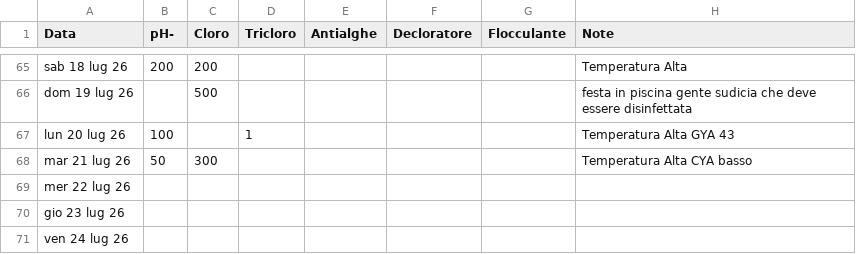
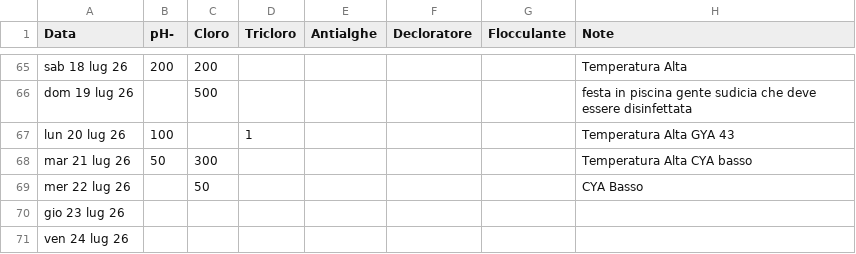
Before and after one commit to paolodelbalio/registrileanfore, a CSV file: REGISTRO CONSUMI.csv, drawn as a sheet; only a part is shown, gaps mark what is left out.

Commit message:
Aggiornamento automatico: REGISTRO CONSUMI.csv

```diff
--- a/REGISTRO CONSUMI.csv
+++ b/REGISTRO CONSUMI.csv
@@ -68,3 +68,3 @@ lun 20 lug 26,100,,1,,,,Temperatura Alta GYA 43
 mar 21 lug 26,50,300,,,,,Temperatura Alta CYA basso
-mer 22 lug 26,,,,,,,
+mer 22 lug 26,,50,,,,,CYA Basso
 gio 23 lug 26,,,,,,,
```
